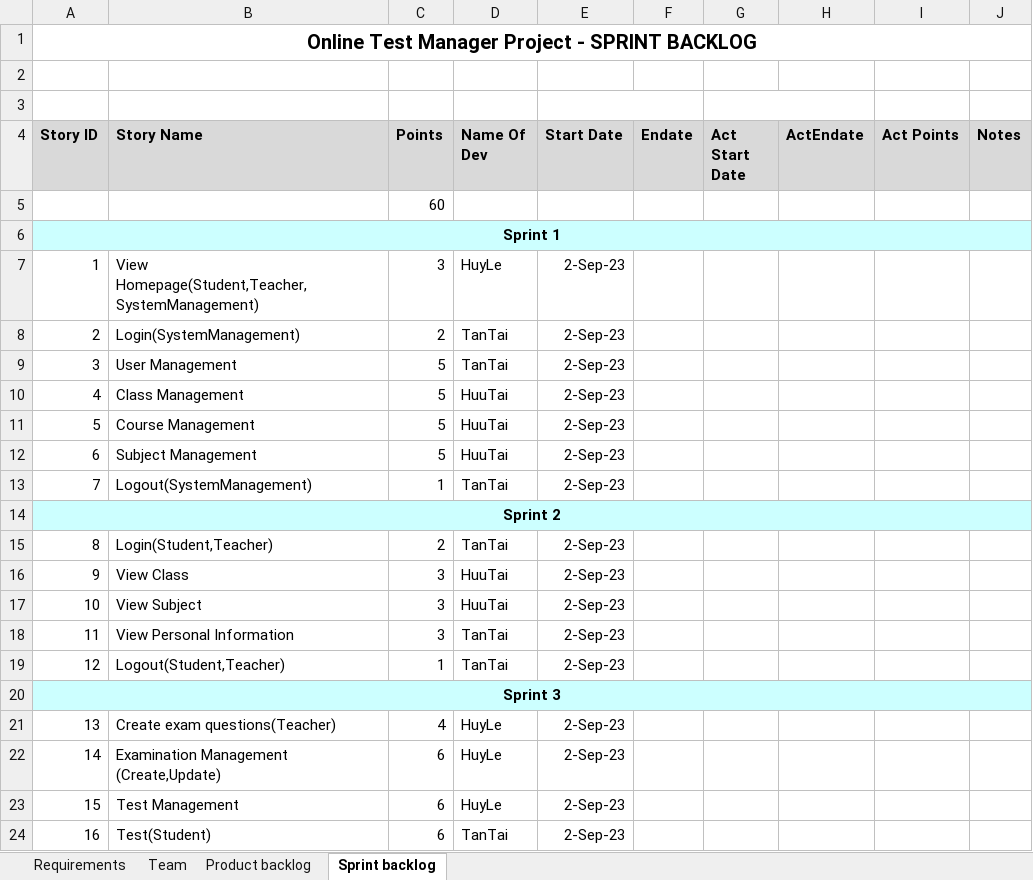
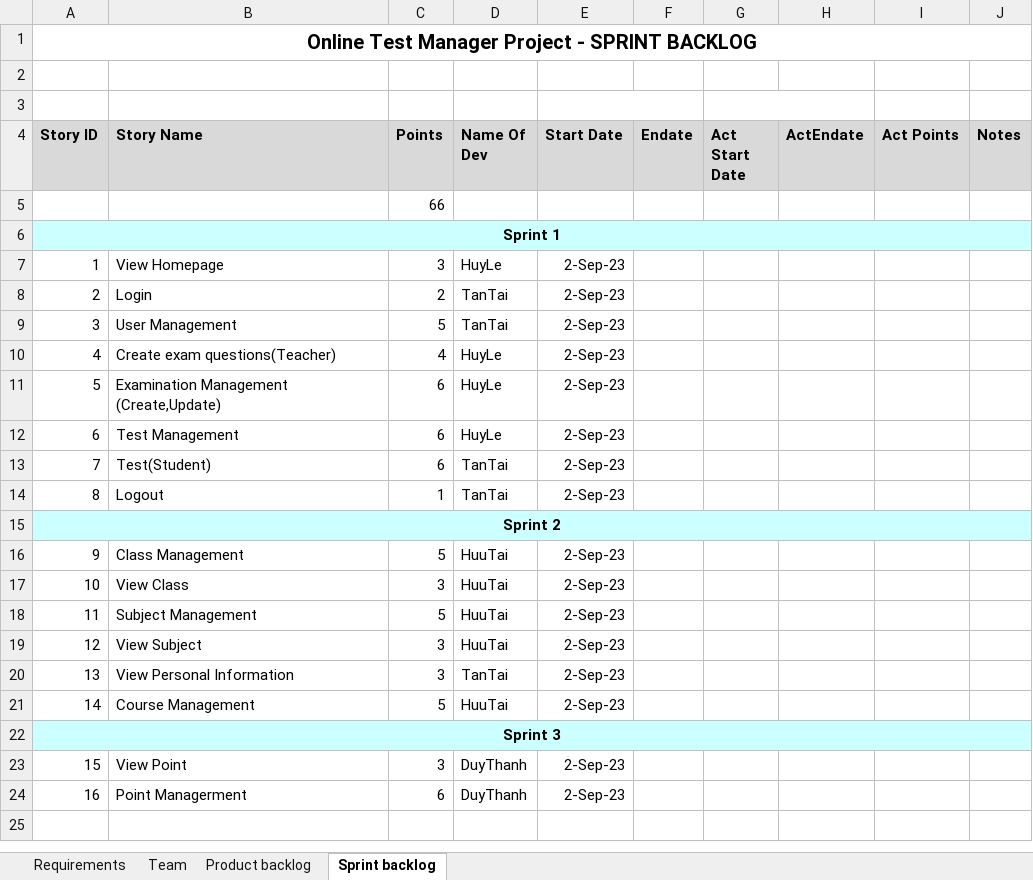
Before and after one commit to huuwtai/CongNghePhanMemNC, an Excel workbook: FileFinal.xlsx, sheet Sprint backlog, drawn as a sheet; values as stored, in another font and other column widths than the file's, no borders; removed rows and columns are numbered as before the commit, all else as after; the diff names each change by its address in the sheet, - before the commit and + after, or states it on an @@ line.

```diff
--- a/FileFinal.xlsx (sheet Sprint backlog)
+++ b/FileFinal.xlsx (sheet Sprint backlog)
-C5 (Points): 60
+C5 (Points): 66
-B7 (Story Name): View Homepage(Student,Teacher,SystemManagement)
+B7 (Story Name): View Homepage
-B8 (Story Name): Login(SystemManagement)
+B8 (Story Name): Login
-B10 (Story Name): Class Management
+B10 (Story Name): Create exam questions(Teacher)
-C10 (Points): 5
+C10 (Points): 4
-D10:D12 (Name Of Dev): HuuTai
+D10:D12 (Name Of Dev): HuyLe
-B11 (Story Name): Course Management
+B11 (Story Name): Examination Management (Create,Update)
-C11:C12 (Points): 5
+C11:C12 (Points): 6
-B12 (Story Name): Subject Management
+B12 (Story Name): Test Management
-B13 (Story Name): Logout(SystemManagement)
+B13 (Story Name): Test(Student)
-C13 (Points): 1
+C13 (Points): 6
+row 14: 8 | Logout | 1 | TanTai | 2-Sep-23
-row 15: 8 | Login(Student,Teacher) | 2 | TanTai | 2-Sep-23
-B16 (Story Name): View Class
+B16 (Story Name): Class Management
-C16 (Points): 3
+C16 (Points): 5
-B17 (Story Name): View Subject
+B17 (Story Name): View Class
-B18 (Story Name): View Personal Information
+B18 (Story Name): Subject Management
-C18 (Points): 3
+C18 (Points): 5
-D18:D19 (Name Of Dev): TanTai
+D18:D19 (Name Of Dev): HuuTai
-B19 (Story Name): Logout(Student,Teacher)
+B19 (Story Name): View Subject
-C19 (Points): 1
+C19 (Points): 3
+row 20: 13 | View Personal Information | 3 | TanTai | 2-Sep-23
+row 21: 14 | Course Management | 5 | HuuTai | 2-Sep-23
-row 21: 13 | Create exam questions(Teacher) | 4 | HuyLe | 2-Sep-23
-row 22: 14 | Examination Management (Create,Update) | 6 | HuyLe | 2-Sep-23
-B23 (Story Name): Test Management
+B23 (Story Name): View Point
-C23 (Points): 6
+C23 (Points): 3
-D23 (Name Of Dev): HuyLe
+D23 (Name Of Dev): DuyThanh
-B24 (Story Name): Test(Student)
+B24 (Story Name): Point Managerment
-D24 (Name Of Dev): TanTai
+D24 (Name Of Dev): DuyThanh
```
Also changed, not shown: sheet Product backlog, sheet Team, 4 other files.
